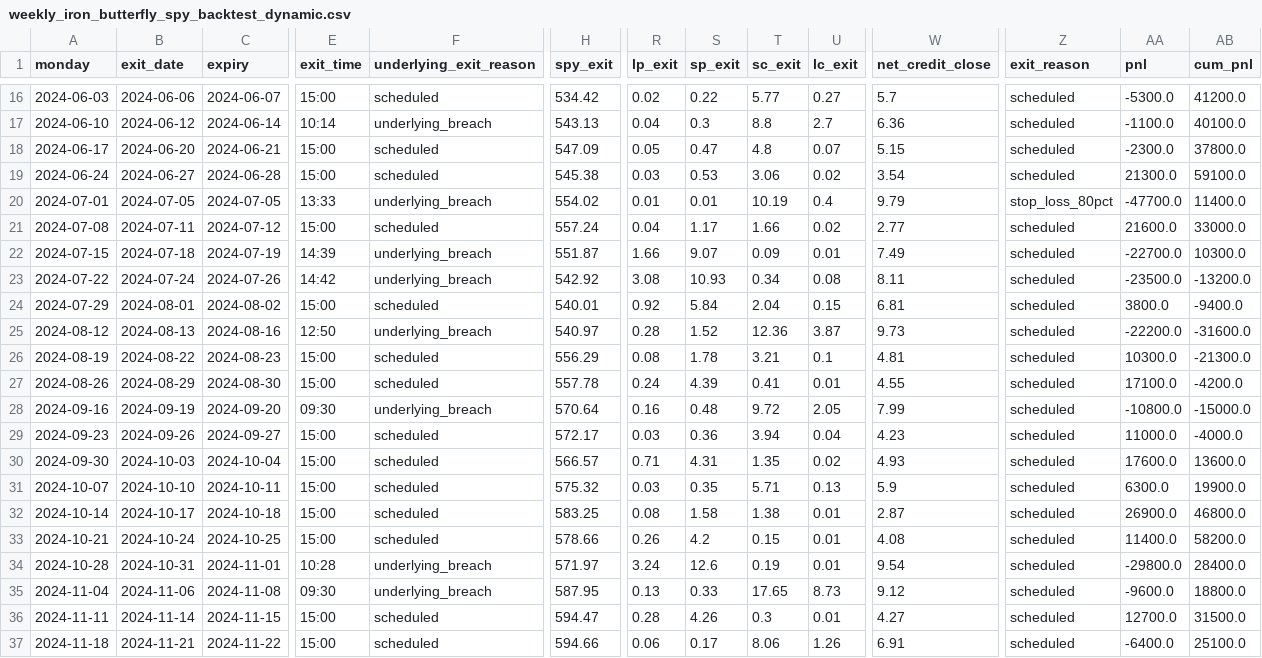
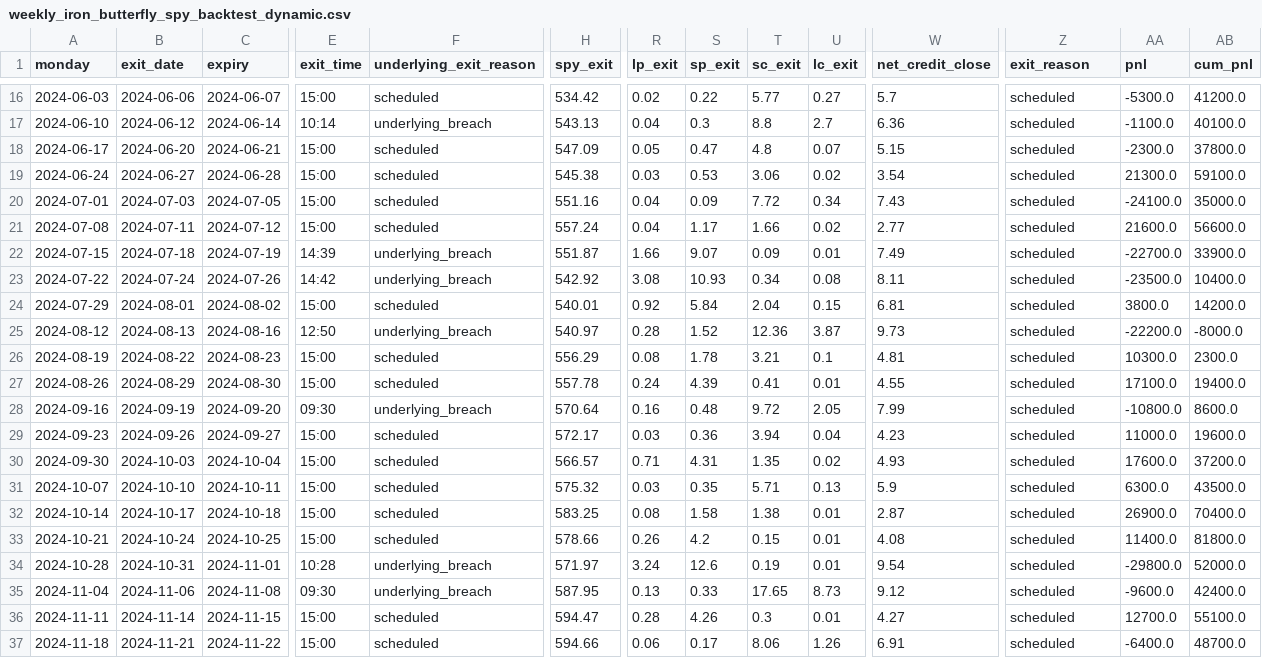
Before and after one commit to AI-Velocity-Trading/Trade_Weekly_Iron_Butterfly_SPY, a CSV file: weekly_iron_butterfly_spy_backtest_dynamic.csv, drawn as a sheet; only a part is shown, gaps mark what is left out; the diff covers the shown part only; the diff names each change by its address in the sheet, - before the commit and + after, or states it on an @@ line.

```diff
--- a/weekly_iron_butterfly_spy_backtest_dynamic.csv
+++ b/weekly_iron_butterfly_spy_backtest_dynamic.csv
-B20 (exit_date): 2024-07-05
+B20 (exit_date): 2024-07-03
-E20 (exit_time): 13:33
+E20 (exit_time): 15:00
-F20 (underlying_exit_reason): underlying_breach
+F20 (underlying_exit_reason): scheduled
-H20 (spy_exit): 554.02
+H20 (spy_exit): 551.16
-R20 (lp_exit): 0.01
+R20 (lp_exit): 0.04
-S20 (sp_exit): 0.01
+S20 (sp_exit): 0.09
-T20 (sc_exit): 10.19
+T20 (sc_exit): 7.72
-U20 (lc_exit): 0.4
+U20 (lc_exit): 0.34
-W20 (net_credit_close): 9.79
+W20 (net_credit_close): 7.43
-Z20 (exit_reason): stop_loss_80pct
+Z20 (exit_reason): scheduled
-AA20 (pnl): -47700.0
+AA20 (pnl): -24100.0
-AB20 (cum_pnl): 11400.0
+AB20 (cum_pnl): 35000.0
-AB21 (cum_pnl): 33000.0
+AB21 (cum_pnl): 56600.0
-AB22 (cum_pnl): 10300.0
+AB22 (cum_pnl): 33900.0
-AB23 (cum_pnl): -13200.0
+AB23 (cum_pnl): 10400.0
-AB24 (cum_pnl): -9400.0
+AB24 (cum_pnl): 14200.0
-AB25 (cum_pnl): -31600.0
+AB25 (cum_pnl): -8000.0
-AB26 (cum_pnl): -21300.0
+AB26 (cum_pnl): 2300.0
-AB27 (cum_pnl): -4200.0
+AB27 (cum_pnl): 19400.0
-AB28 (cum_pnl): -15000.0
+AB28 (cum_pnl): 8600.0
-AB29 (cum_pnl): -4000.0
+AB29 (cum_pnl): 19600.0
-AB30 (cum_pnl): 13600.0
+AB30 (cum_pnl): 37200.0
-AB31 (cum_pnl): 19900.0
+AB31 (cum_pnl): 43500.0
-AB32 (cum_pnl): 46800.0
+AB32 (cum_pnl): 70400.0
-AB33 (cum_pnl): 58200.0
+AB33 (cum_pnl): 81800.0
-AB34 (cum_pnl): 28400.0
+AB34 (cum_pnl): 52000.0
-AB35 (cum_pnl): 18800.0
+AB35 (cum_pnl): 42400.0
-AB36 (cum_pnl): 31500.0
+AB36 (cum_pnl): 55100.0
-AB37 (cum_pnl): 25100.0
+AB37 (cum_pnl): 48700.0
```
Also changed, not shown: 92 edited cells elsewhere in this file, 4 other files.
